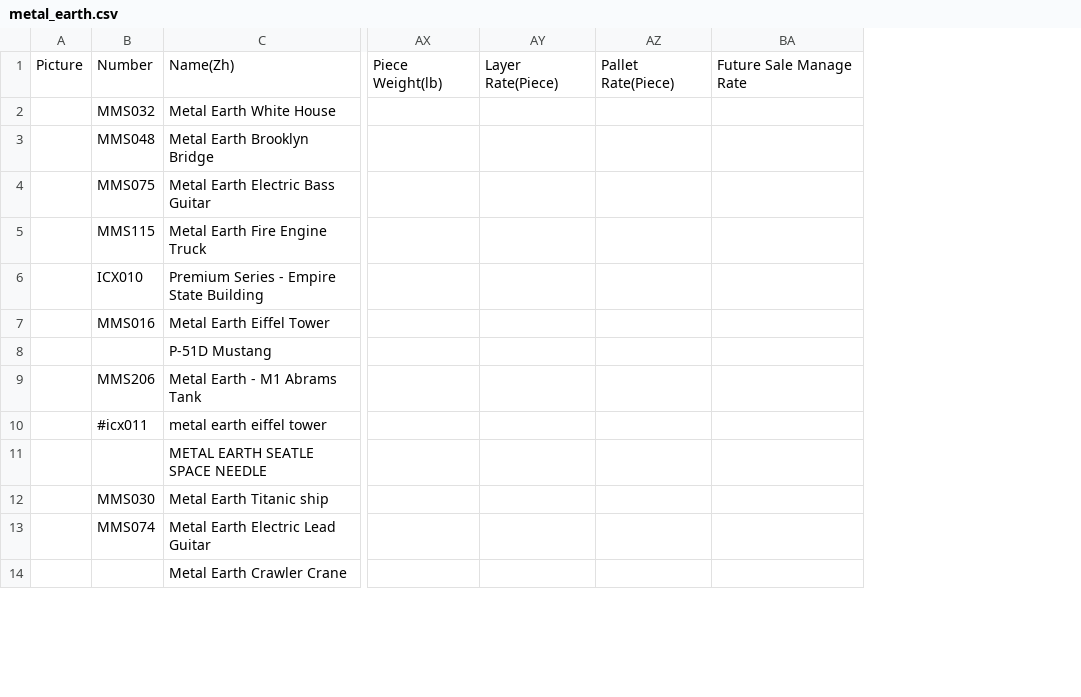
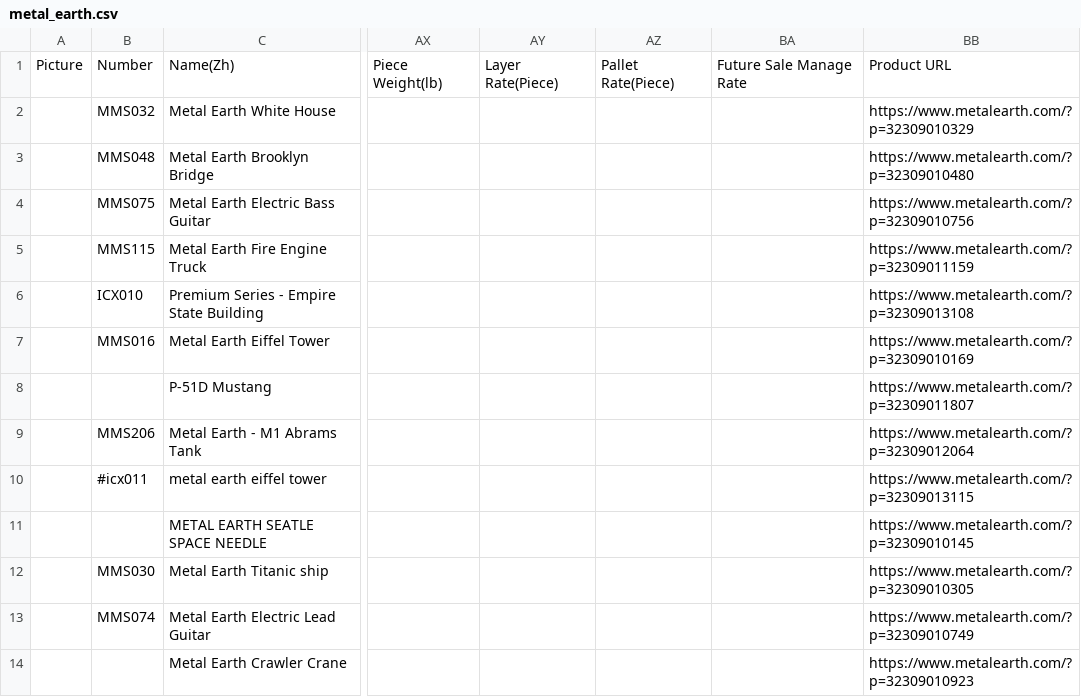
Before and after one commit to shloimy-dev/sites-scraper, a CSV file: data/sheets/metal_earth.csv, drawn as a sheet; only a part is shown, gaps mark what is left out; the diff names each change by its address in the sheet, - before the commit and + after, or states it on an @@ line.

Commit message:
Add documentation for HTML extraction and site configurations
- Introduced `GET_RIGHT_HTML.md` to guide on handling sites with incorrect or missing product HTML, detailing actions for each site.
- Created `HTML_EXTRACTION_NOTES.md` to document extraction methods for product descriptions, images, and dimensions from saved HTML.
- Updated `sites.yaml` to include `product_url_column` for relevant sites, enhancing configuration clarity.
- Added `STATUS.md` to track the current state of data and HTML extraction processes.
- Removed obsolete discovered URLs CSV files and HTML test samples, streamlining the data structure.

```diff
--- a/data/sheets/metal_earth.csv
+++ b/data/sheets/metal_earth.csv
+column BB, rows 1-14: Product URL | https://www.metalearth.com/?p=32309010329 | https://www.metalearth.com/?p=32309010480 | https://www.metalearth.com/?p=32309010756 | https://www.metalearth.com/?p=32309011159 | https://www.metalearth.com/?p=32309013108 | https://www.metalearth.com/?p=32309010169 | https://www.metalearth.com/?p=32309011807 | https://www.metalearth.com/?p=32309012064 | https://www.metalearth.com/?p=32309013115 | https://www.metalearth.com/?p=32309010145 | https://www.metalearth.com/?p=32309010305 | https://www.metalearth.com/?p=32309010749 | https://www.metalearth.com/?p=32309010923
```
Also changed, not shown: 33 other files.
